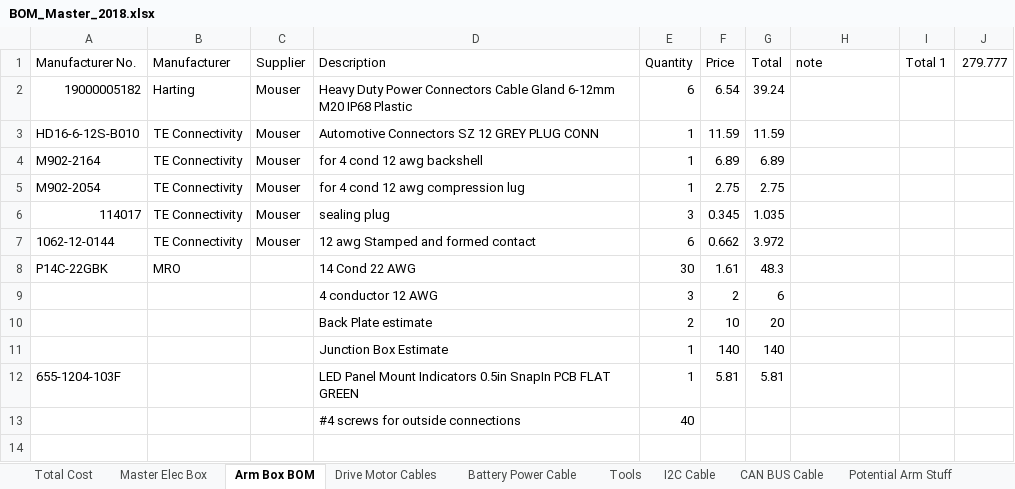
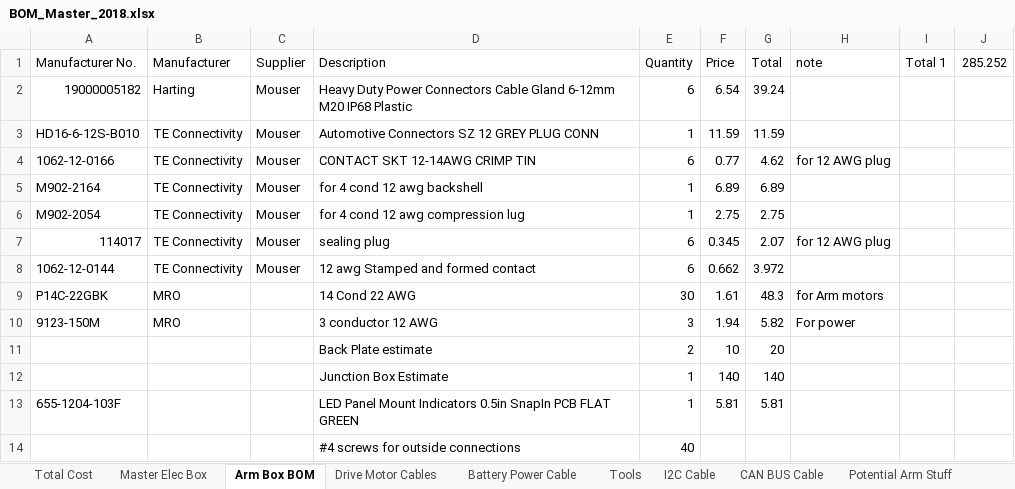
Before and after one commit to UofSSpaceTeam/rover-hardware, an Excel workbook: BOM/BOM_Master_2018.xlsx, sheet Arm Box BOM, drawn as a sheet; values as stored, in another font and other column widths than the file's, no borders; removed rows and columns are numbered as before the commit, all else as after; the diff names each change by its address in the sheet, - before the commit and + after, or states it on an @@ line.

```diff
--- a/BOM/BOM_Master_2018.xlsx (sheet Arm Box BOM)
+++ b/BOM/BOM_Master_2018.xlsx (sheet Arm Box BOM)
-J1: 279.777
+J1: 285.252
+row 4: 1062-12-0166 | TE Connectivity | Mouser | CONTACT SKT 12-14AWG CRIMP TIN | 6 | 0.77 | 4.62 | for 12 AWG plug
-E7 (Quantity): 3
+E7 (Quantity): 6
-G7 (Total): 1.035
+G7 (Total): 2.07
-H7 (note): (empty)
+H7 (note): for 12 AWG plug
-H9 (note): (empty)
+H9 (note): for Arm motors
-row 9:  |  |  | 4 conductor 12 AWG | 3 | 2 | 6
+row 10: 9123-150M | MRO |  | 3 conductor 12 AWG | 3 | 1.94 | 5.82 | For power
```
Also changed, not shown: sheet Master Elec Box, sheet Drive Motor Cables, sheet Antenna, sheet Total Cost, sheet Battery Power Cable, formulas that keep their value, 8 other files.
